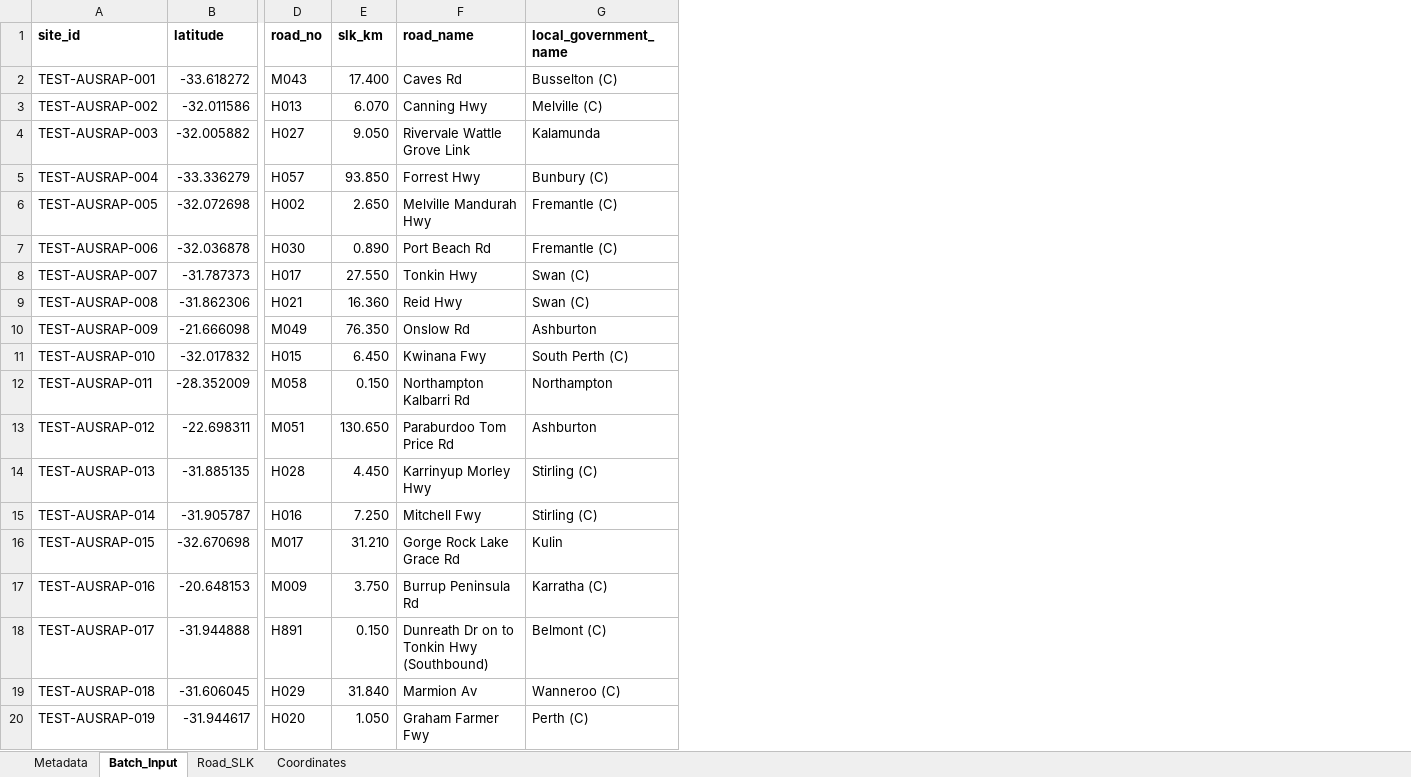
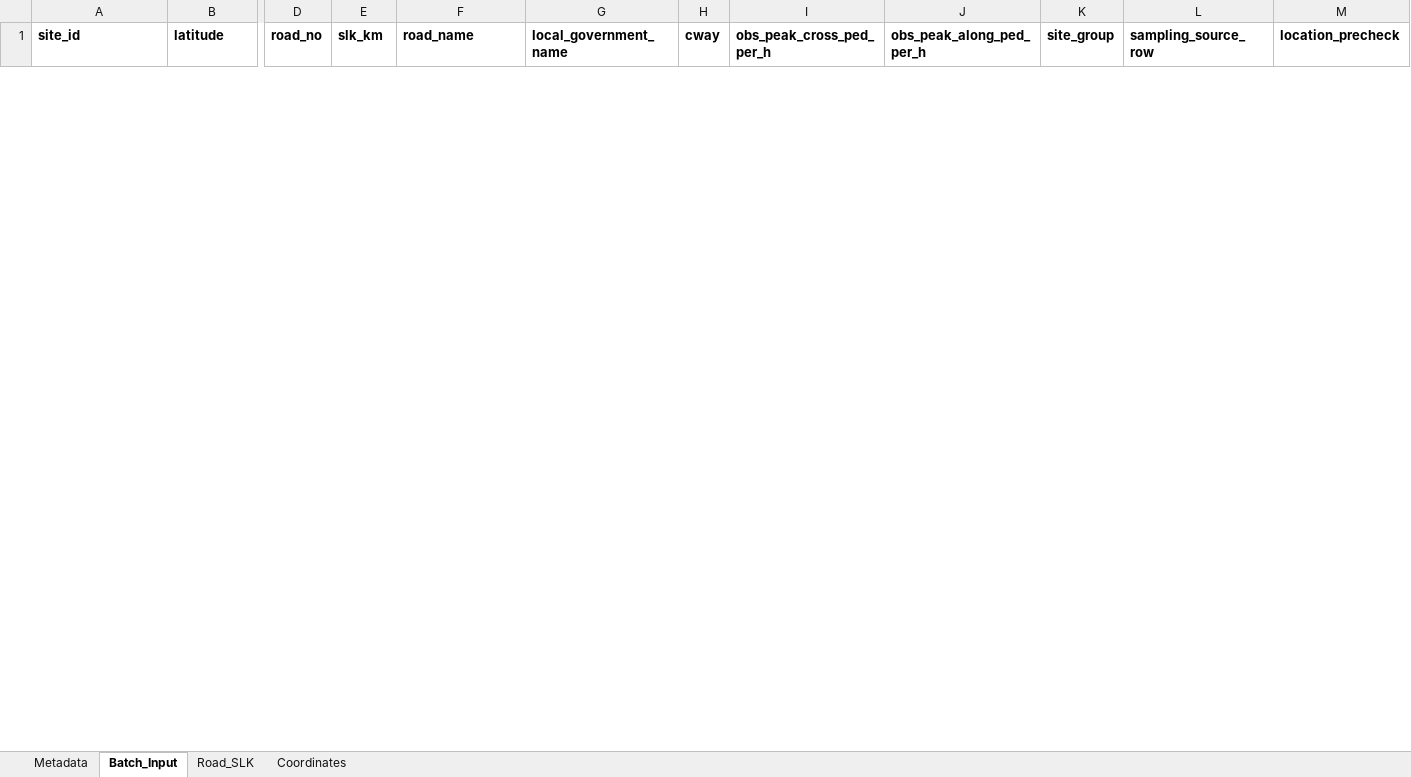
Before and after one commit to CITS5553-G5/Pedestrian-Flow-Prediction-for-Main-Roads-WA, an Excel workbook: data/templates/batch_input_template.xlsx, sheet Batch_Input, drawn as a sheet; only a part is shown, gaps mark what is left out; values as stored, in another font and other column widths than the file's, no borders; conditional formats not drawn; removed rows and columns are numbered as before the commit, all else as after; rows hold the shown columns only; the diff covers the shown part only; the diff names each change by its address in the sheet, - before the commit and + after, or states it on an @@ line.

Commit message:
fix: align batch inputs and location eligibility

```diff
--- a/data/templates/batch_input_template.xlsx (sheet Batch_Input)
+++ b/data/templates/batch_input_template.xlsx (sheet Batch_Input)
+column H (cway), empty
+column I (obs_peak_cross_ped_per_h), empty
+column J (obs_peak_along_ped_per_h), empty
+column K (site_group), empty
+column L (sampling_source_row), empty
+column M (location_precheck), empty
-row 2: TEST-AUSRAP-001 | -33.618272 | M043 | 17.400 | Caves Rd | Busselton (C)
-row 3: TEST-AUSRAP-002 | -32.011586 | H013 | 6.070 | Canning Hwy | Melville (C)
-row 4: TEST-AUSRAP-003 | -32.005882 | H027 | 9.050 | Rivervale Wattle Grove Link | Kalamunda
-row 5: TEST-AUSRAP-004 | -33.336279 | H057 | 93.850 | Forrest Hwy | Bunbury (C)
-row 6: TEST-AUSRAP-005 | -32.072698 | H002 | 2.650 | Melville Mandurah Hwy | Fremantle (C)
-row 7: TEST-AUSRAP-006 | -32.036878 | H030 | 0.890 | Port Beach Rd | Fremantle (C)
-row 8: TEST-AUSRAP-007 | -31.787373 | H017 | 27.550 | Tonkin Hwy | Swan (C)
-row 9: TEST-AUSRAP-008 | -31.862306 | H021 | 16.360 | Reid Hwy | Swan (C)
-row 10: TEST-AUSRAP-009 | -21.666098 | M049 | 76.350 | Onslow Rd | Ashburton
-row 11: TEST-AUSRAP-010 | -32.017832 | H015 | 6.450 | Kwinana Fwy | South Perth (C)
-row 12: TEST-AUSRAP-011 | -28.352009 | M058 | 0.150 | Northampton Kalbarri Rd | Northampton
-row 13: TEST-AUSRAP-012 | -22.698311 | M051 | 130.650 | Paraburdoo Tom Price Rd | Ashburton
-row 14: TEST-AUSRAP-013 | -31.885135 | H028 | 4.450 | Karrinyup Morley Hwy | Stirling (C)
-row 15: TEST-AUSRAP-014 | -31.905787 | H016 | 7.250 | Mitchell Fwy | Stirling (C)
-row 16: TEST-AUSRAP-015 | -32.670698 | M017 | 31.210 | Gorge Rock Lake Grace Rd | Kulin
-row 17: TEST-AUSRAP-016 | -20.648153 | M009 | 3.750 | Burrup Peninsula Rd | Karratha (C)
-row 18: TEST-AUSRAP-017 | -31.944888 | H891 | 0.150 | Dunreath Dr on to Tonkin Hwy (Southbound) | Belmont (C)
-row 19: TEST-AUSRAP-018 | -31.606045 | H029 | 31.840 | Marmion Av | Wanneroo (C)
-row 20: TEST-AUSRAP-019 | -31.944617 | H020 | 1.050 | Graham Farmer Fwy | Perth (C)
```
Also changed, not shown: 100 added rows and 31 removed rows elsewhere in this sheet, sheet Metadata, sheet Coordinates, sheet Road_SLK, data/processed/batch_input_dataset.xlsx, data/processed/model_dataset.xlsx, 6 other files.
